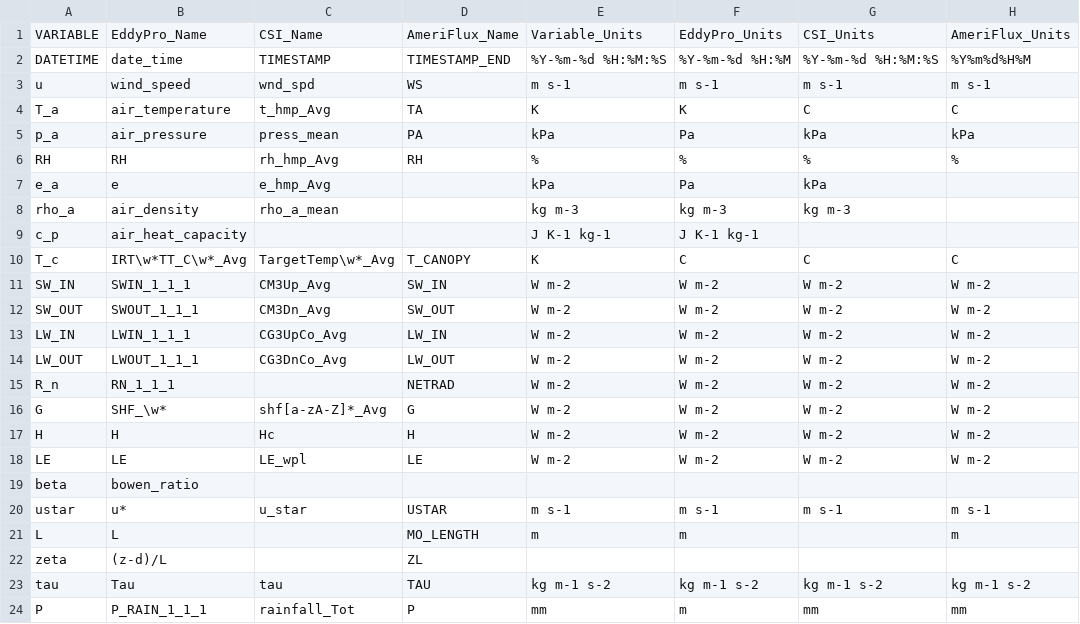
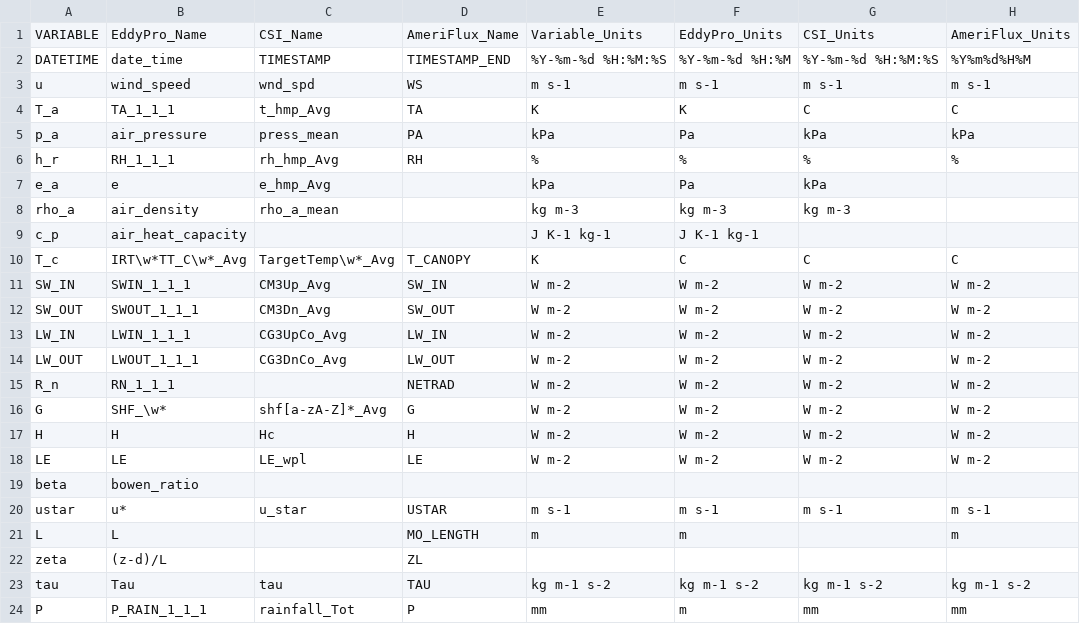
Before and after one commit to brynemorgan/ecflux, a CSV file: ecflux/fluxtower/variables.csv, drawn as a sheet; only a part is shown; the diff names each change by its address in the sheet, - before the commit and + after, or states it on an @@ line.

```diff
--- a/ecflux/fluxtower/variables.csv
+++ b/ecflux/fluxtower/variables.csv
-B4: air_temperature
+B4: TA_1_1_1
-A6: RH
+A6: h_r
-B6: RH
+B6: RH_1_1_1
```
Also changed, not shown: 5 other files.
